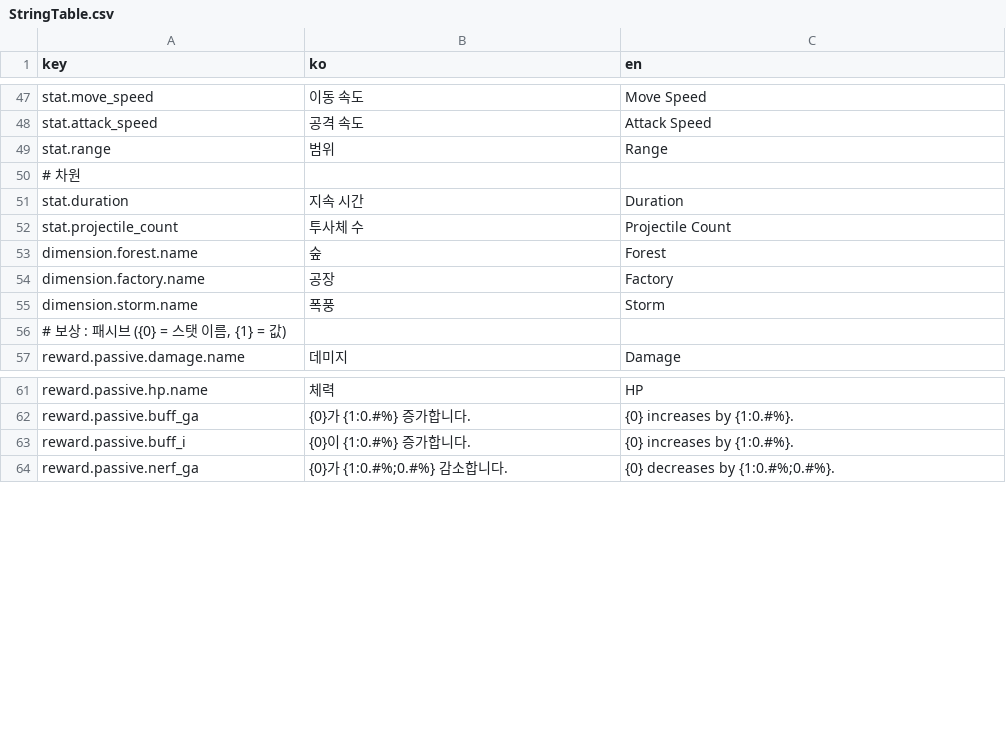
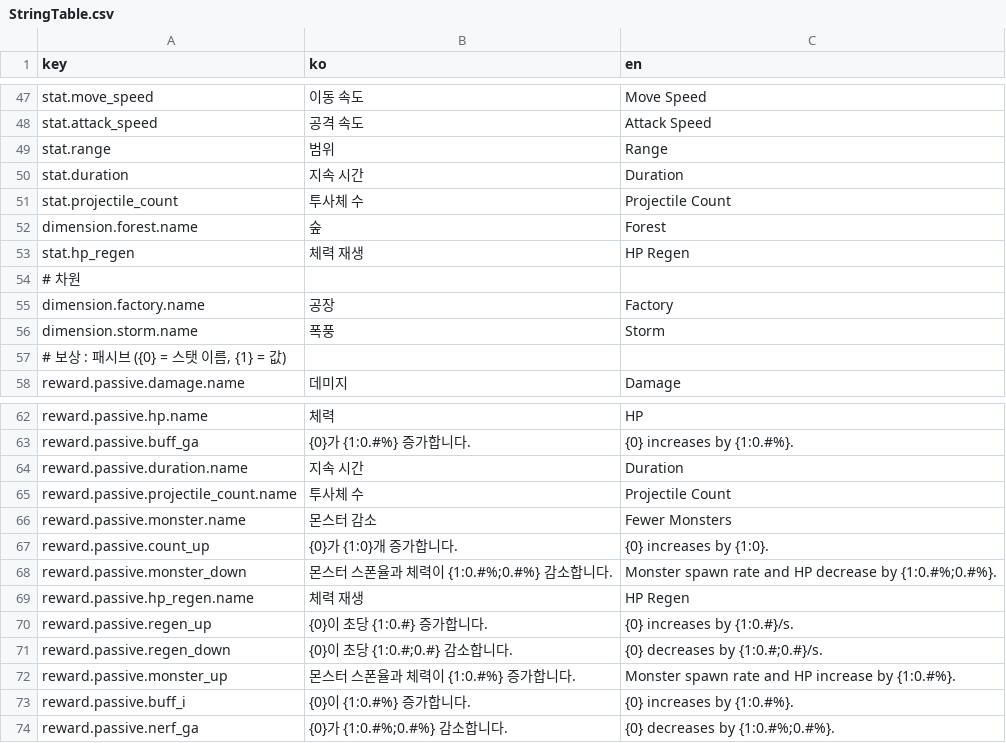
Before and after one commit to hedwig3798/2CTRL, a CSV file: Assets/Resources/Localization/StringTable.csv, drawn as a sheet; only a part is shown, gaps mark what is left out.

```diff
--- a/Assets/Resources/Localization/StringTable.csv
+++ b/Assets/Resources/Localization/StringTable.csv
@@ -49,3 +49,2 @@ stat.attack_speed,공격 속도,Attack Speed
 stat.range,범위,Range
-# 차원
 stat.duration,지속 시간,Duration
@@ -53,2 +52,4 @@ stat.projectile_count,투사체 수,Projectile Count
 dimension.forest.name,숲,Forest
+stat.hp_regen,체력 재생,HP Regen
+# 차원
 dimension.factory.name,공장,Factory
@@ -62,2 +63,11 @@ reward.passive.hp.name,체력,HP
 reward.passive.buff_ga,{0}가 {1:0.#%} 증가합니다.,{0} increases by {1:0.#%}.
+reward.passive.duration.name,지속 시간,Duration
+reward.passive.projectile_count.name,투사체 수,Projectile Count
+reward.passive.monster.name,몬스터 감소,Fewer Monsters
+reward.passive.count_up,{0}가 {1:0}개 증가합니다.,{0} increases by {1:0}.
+reward.passive.monster_down,몬스터 스폰율과 체력이 {1:0.#%;0.#%} 감소합니다.,Monster spawn rate and HP decrease by {1:0.#%;0.#%}.
+reward.passive.hp_regen.name,체력 재생,HP Regen
+reward.passive.regen_up,{0}이 초당 {1:0.#} 증가합니다.,{0} increases by {1:0.#}/s.
+reward.passive.regen_down,{0}이 초당 {1:0.#;0.#} 감소합니다.,{0} decreases by {1:0.#;0.#}/s.
+reward.passive.monster_up,몬스터 스폰율과 체력이 {1:0.#%} 증가합니다.,Monster spawn rate and HP increase by {1:0.#%}.
 reward.passive.buff_i,{0}이 {1:0.#%} 증가합니다.,{0} increases by {1:0.#%}.
```
Also changed, not shown: 45 other files.
